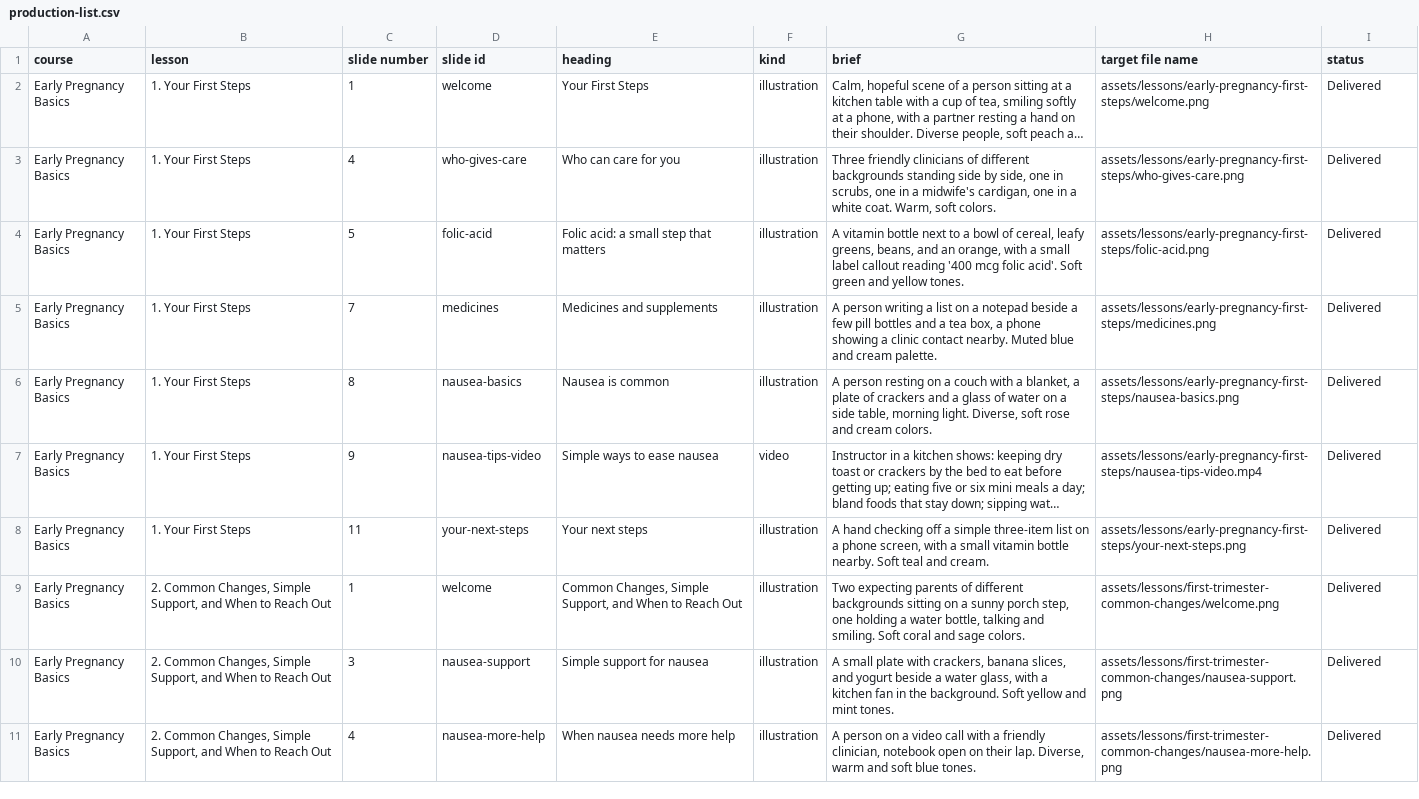
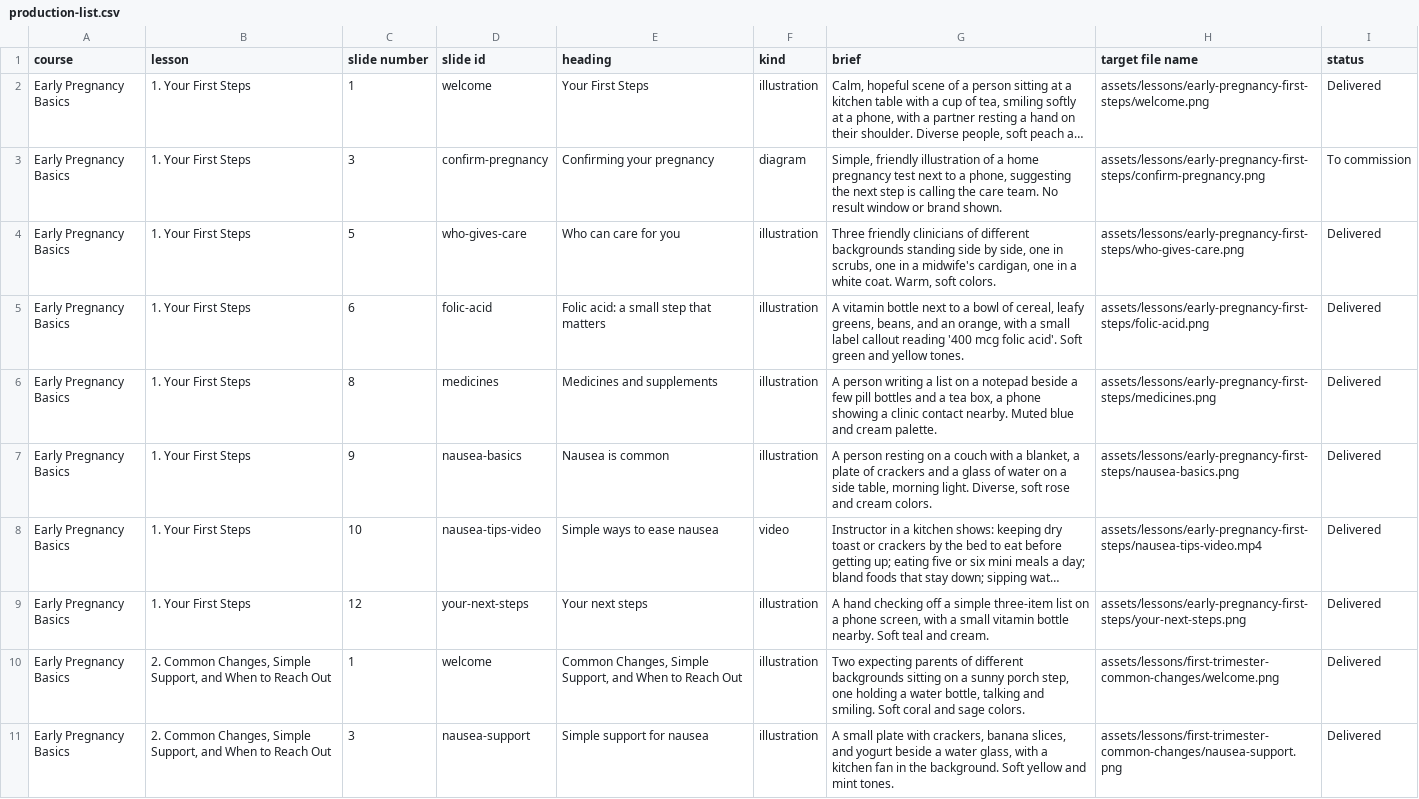
Before and after one commit to brkurtz312/BabyReady, a CSV file: docs/media/production-list.csv, drawn as a sheet; only a part is shown; the shorter side is filled out with more unchanged rows; long unchanged cells end in …; addresses are those after the commit; the diff names each change by its address in the sheet, - before the commit and + after, or states it on an @@ line.

```diff
--- a/docs/media/production-list.csv
+++ b/docs/media/production-list.csv
+row 3: Early Pregnancy Basics | 1. Your First Steps | 3 | confirm-pregnancy | Confirming your pregnancy | diagram | Simple, friendly illustration of a home pregnancy test next to a phone, suggesting the next step is calling the care team. No result window or brand shown. | assets/lessons/early-pregnancy-first-steps/confirm-pregnancy.png | To commission
-C4 (slide number): 4
+C4 (slide number): 5
-C5 (slide number): 5
+C5 (slide number): 6
-C6 (slide number): 7
+C6 (slide number): 8
-C7 (slide number): 8
+C7 (slide number): 9
-C8 (slide number): 9
+C8 (slide number): 10
-C9 (slide number): 11
+C9 (slide number): 12
```
Also changed, not shown: 1 other file.
